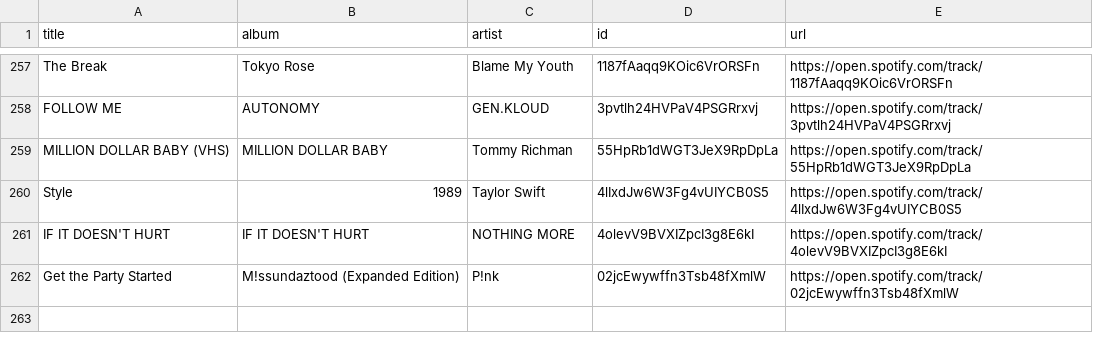
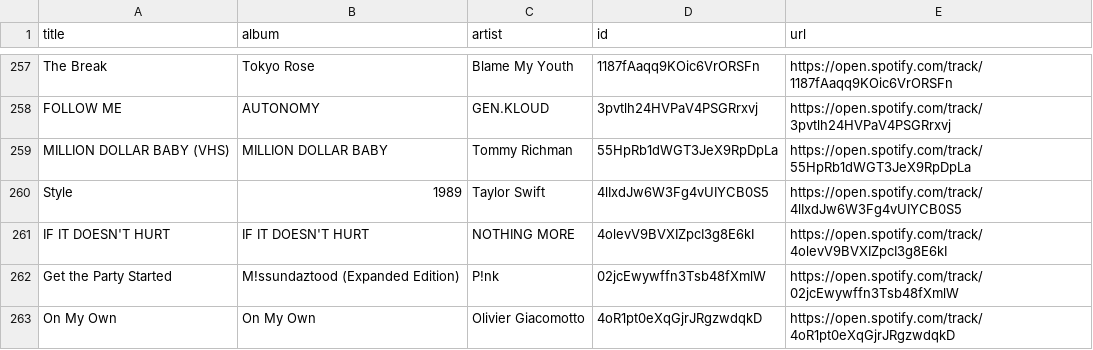
Before and after one commit to unex/dews_beats, a CSV file: playlists/My Shazam Tracks.csv, drawn as a sheet; only a part is shown, gaps mark what is left out; the diff names each change by its address in the sheet, - before the commit and + after, or states it on an @@ line.

```diff
--- a/playlists/My Shazam Tracks.csv
+++ b/playlists/My Shazam Tracks.csv
+row 263: On My Own | On My Own | Olivier Giacomotto | 4oR1pt0eXqGjrJRgzwdqkD | https://open.spotify.com/track/4oR1pt0eXqGjrJRgzwdqkD
```
Also changed, not shown: playlists/Discover Weekly.csv, playlists/New Music Weekly _ Monstercat.csv, 7 other files.
